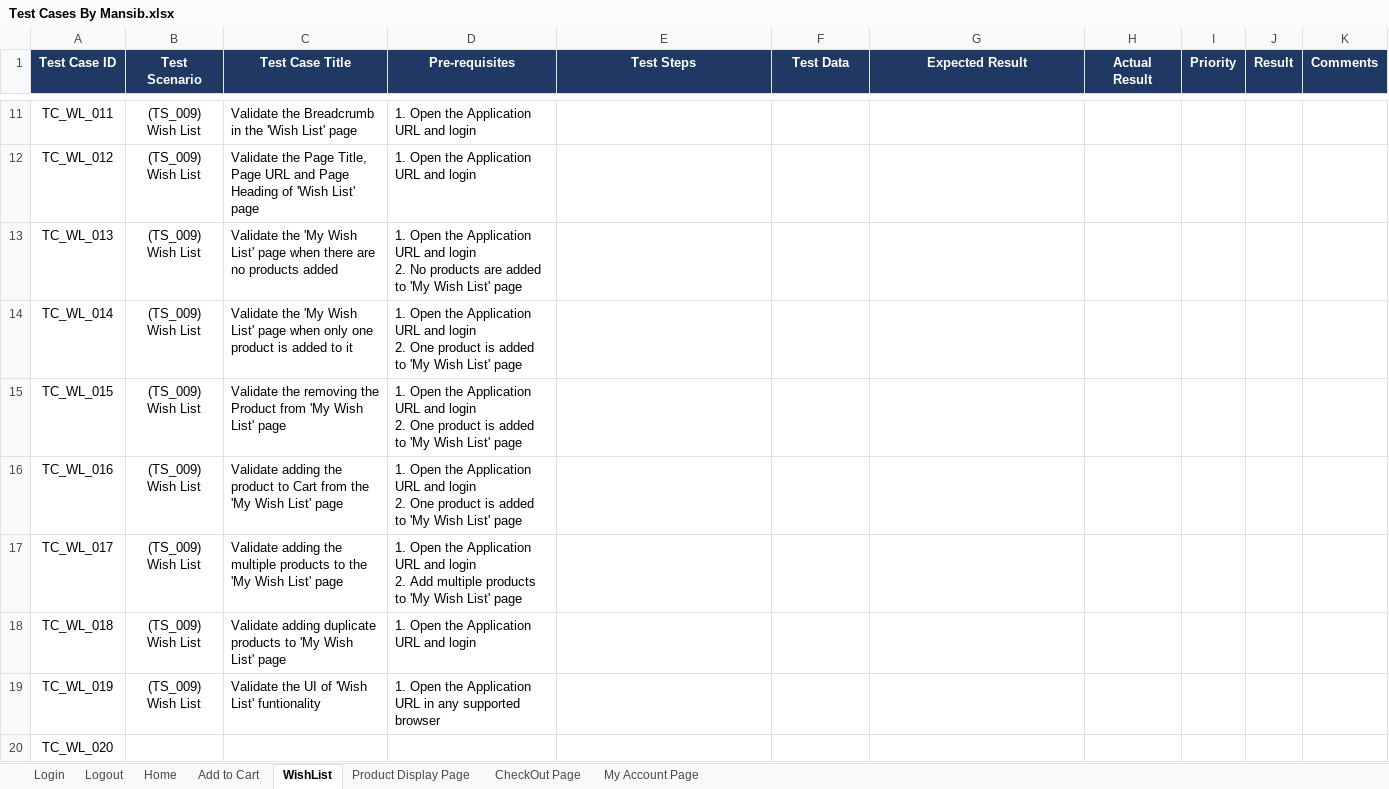
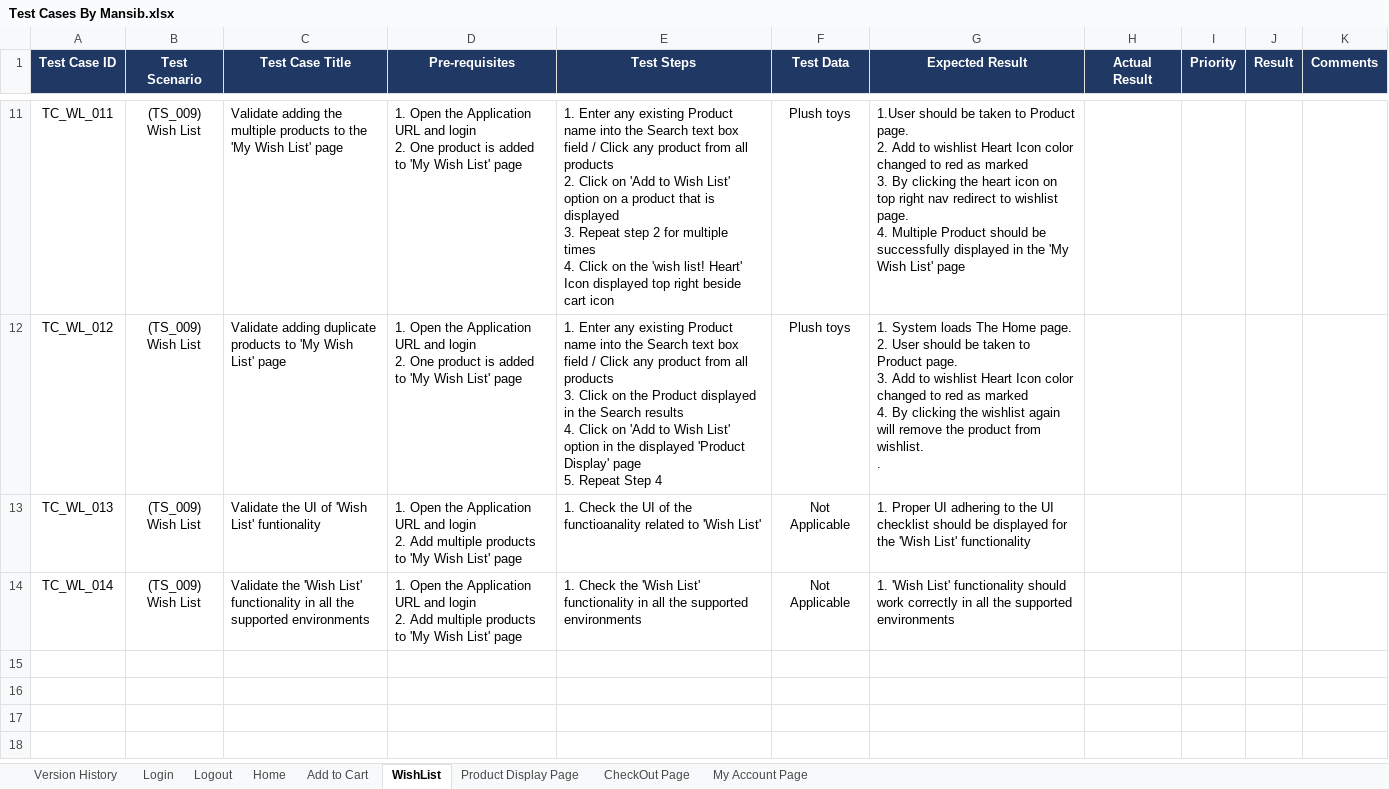
Before and after one commit to elusivemansiv/Yusha-Project, an Excel workbook: Test Cases By Mansib.xlsx, sheet WishList, drawn as a sheet; only a part is shown, gaps mark what is left out; values as stored, in another font and other column widths than the file's, no borders; ↵ is a line break in a cell; the diff covers the shown part only; the diff names each change by its address in the sheet, - before the commit and + after, or states it on an @@ line.

Commit message:
Code and test case Updated

```diff
--- a/Test Cases By Mansib.xlsx (sheet WishList)
+++ b/Test Cases By Mansib.xlsx (sheet WishList)
+sheet tab: Version History
-C11 (Test Case Title): Validate the Breadcrumb in the 'Wish List' page
+C11 (Test Case Title): Validate adding the multiple products to the 'My Wish List' page
-D11:D12 (Pre-requisites): …and login
+D11:D12 (Pre-requisites): …and login ↵ 2. One product is added to 'My Wish List' page
-E11 (Test Steps): (empty)
+E11 (Test Steps): 1. Enter any existing Product name into the Search text box field / Click any product from all products ↵ 2. Click on 'Add to Wish List' option on a product that is displayed ↵ 3. Repeat step 2 for multiple times ↵ 4. Click on the 'wish list! Heart' Icon displayed top right beside cart icon
-F11:F12 (Test Data): (empty)
+F11:F12 (Test Data): Plush toys
-G11 (Expected Result): (empty)
+G11 (Expected Result): 1.User should be taken to Product page. ↵ 2. Add to wishlist Heart Icon color changed to red as marked ↵ 3. By clicking the heart icon on top right nav redirect to wishlist page. ↵ 4. Multiple Product should be successfully displayed in the 'My Wish List' page
-C12 (Test Case Title): Validate the Page Title, Page URL and Page Heading of 'Wish List' page
+C12 (Test Case Title): Validate adding duplicate products to 'My Wish List' page
-E12 (Test Steps): (empty)
+E12 (Test Steps): 1. Enter any existing Product name into the Search text box field / Click any product from all products ↵ 3. Click on the Product displayed in the Search results ↵ 4. Click on 'Add to Wish List' option in the displayed 'Product Display' page ↵ 5. Repeat Step 4
-G12 (Expected Result): (empty)
+G12 (Expected Result): 1. System loads The Home page. ↵ 2. User should be taken to Product page. ↵ 3. Add to wishlist Heart Icon color changed to red as marked ↵ 4. By clicking the wishlist again will remove the product from wishlist. ↵ .
-C13 (Test Case Title): Validate the 'My Wish List' page when there are no products added
+C13 (Test Case Title): Validate the UI of 'Wish List' funtionality
-D13 (Pre-requisites): …login ↵ 2. No products are added to 'My…
+D13 (Pre-requisites): …login ↵ 2. Add multiple products to 'My…
-E13 (Test Steps): (empty)
+E13 (Test Steps): 1. Check the UI of the functioanality related to 'Wish List'
-F13:F14 (Test Data): (empty)
+F13:F14 (Test Data): Not Applicable
-G13 (Expected Result): (empty)
+G13 (Expected Result): 1. Proper UI adhering to the UI checklist should be displayed for the 'Wish List' functionality
-C14 (Test Case Title): Validate the 'My Wish List' page when only one product is added to it
+C14 (Test Case Title): Validate the 'Wish List' functionality in all the supported environments
-D14 (Pre-requisites): …login ↵ 2. One product is added to 'My…
+D14 (Pre-requisites): …login ↵ 2. Add multiple products to 'My…
-E14 (Test Steps): (empty)
+E14 (Test Steps): 1. Check the 'Wish List' functionality in all the supported environments
-G14 (Expected Result): (empty)
+G14 (Expected Result): 1. 'Wish List' functionality should work correctly in all the supported environments
-row 15: TC_WL_015 | (TS_009) ↵ Wish List | Validate the removing the Product from 'My Wish List' page | 1. Open the Application URL and login ↵ 2. One product is added to 'My Wish List' page
-row 16: TC_WL_016 | (TS_009) ↵ Wish List | Validate adding the product to Cart from the 'My Wish List' page | 1. Open the Application URL and login ↵ 2. One product is added to 'My Wish List' page
-row 17: TC_WL_017 | (TS_009) ↵ Wish List | Validate adding the multiple products to the 'My Wish List' page | 1. Open the Application URL and login ↵ 2. Add multiple products to 'My Wish List' page
-row 18: TC_WL_018 | (TS_009) ↵ Wish List | Validate adding duplicate products to 'My Wish List' page | 1. Open the Application URL and login
-row 19: TC_WL_019 | (TS_009) ↵ Wish List | Validate the UI of 'Wish List' funtionality | 1. Open the Application URL in any supported browser
-row 20: TC_WL_020
```
Also changed, not shown: 35 edited cells elsewhere in this sheet, sheet Add to Cart, sheet Product Display Page, 23 other files.
